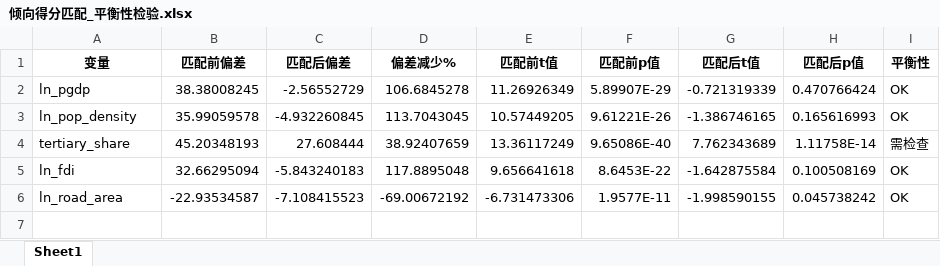
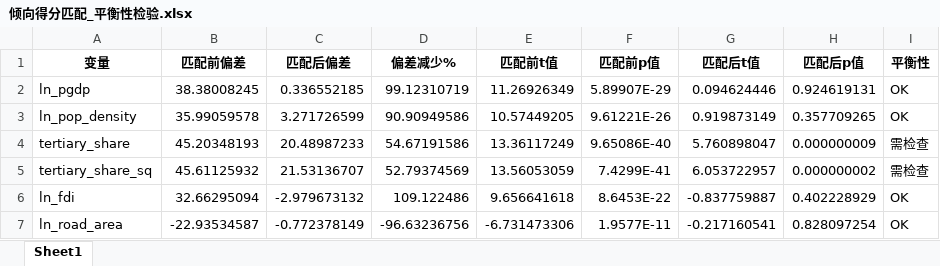
Before and after one commit to biechouwo-coder/G-P, an Excel workbook: 倾向得分匹配_平衡性检验.xlsx, sheet Sheet1, drawn as a sheet; values as stored, in another font and other column widths than the file's, no borders; addresses are those after the commit; the diff names each change by its address in the sheet, - before the commit and + after, or states it on an @@ line.

```diff
--- a/倾向得分匹配_平衡性检验.xlsx (sheet Sheet1)
+++ b/倾向得分匹配_平衡性检验.xlsx (sheet Sheet1)
-C2 (匹配后偏差): -2.56552729
+C2 (匹配后偏差): 0.336552185
-D2 (偏差减少%): 106.6845278
+D2 (偏差减少%): 99.12310719
-G2 (匹配后t值): -0.721319339
+G2 (匹配后t值): 0.094624446
-H2 (匹配后p值): 0.470766424
+H2 (匹配后p值): 0.924619131
-C3 (匹配后偏差): -4.932260845
+C3 (匹配后偏差): 3.271726599
-D3 (偏差减少%): 113.7043045
+D3 (偏差减少%): 90.90949586
-G3 (匹配后t值): -1.386746165
+G3 (匹配后t值): 0.919873149
-H3 (匹配后p值): 0.165616993
+H3 (匹配后p值): 0.357709265
-C4 (匹配后偏差): 27.608444
+C4 (匹配后偏差): 20.48987233
-D4 (偏差减少%): 38.92407659
+D4 (偏差减少%): 54.67191586
-G4 (匹配后t值): 7.762343689
+G4 (匹配后t值): 5.760898047
-H4 (匹配后p值): 1.11758E-14
+H4 (匹配后p值): 0.000000009
+row 5: tertiary_share_sq | 45.61125932 | 21.53136707 | 52.79374569 | 13.56053059 | 7.4299E-41 | 6.053722957 | 0.000000002 | 需检查
-C6 (匹配后偏差): -5.843240183
+C6 (匹配后偏差): -2.979673132
-D6 (偏差减少%): 117.8895048
+D6 (偏差减少%): 109.122486
-G6 (匹配后t值): -1.642875584
+G6 (匹配后t值): -0.837759887
-H6 (匹配后p值): 0.100508169
+H6 (匹配后p值): 0.402228929
-C7 (匹配后偏差): -7.108415523
+C7 (匹配后偏差): -0.772378149
-D7 (偏差减少%): -69.00672192
+D7 (偏差减少%): -96.63236756
-G7 (匹配后t值): -1.998590155
+G7 (匹配后t值): -0.217160541
-H7 (匹配后p值): 0.045738242
+H7 (匹配后p值): 0.828097254
```
Also changed, not shown: 倾向得分匹配_匹配后数据集.xlsx, 倾向得分匹配_年度统计.xlsx, 5 other files.
